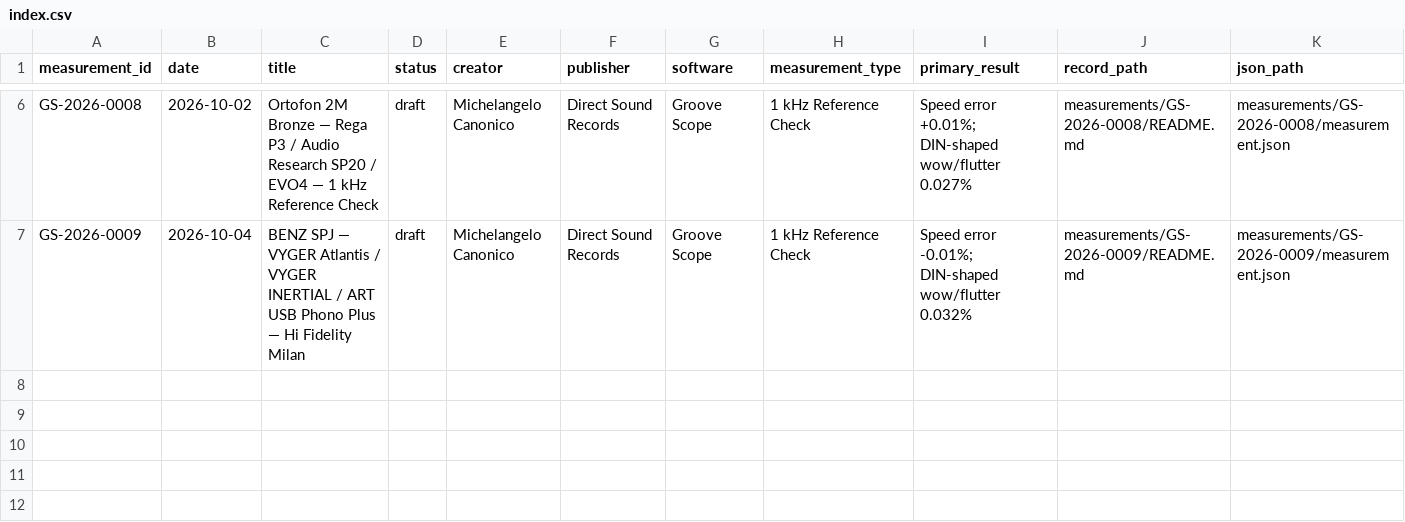
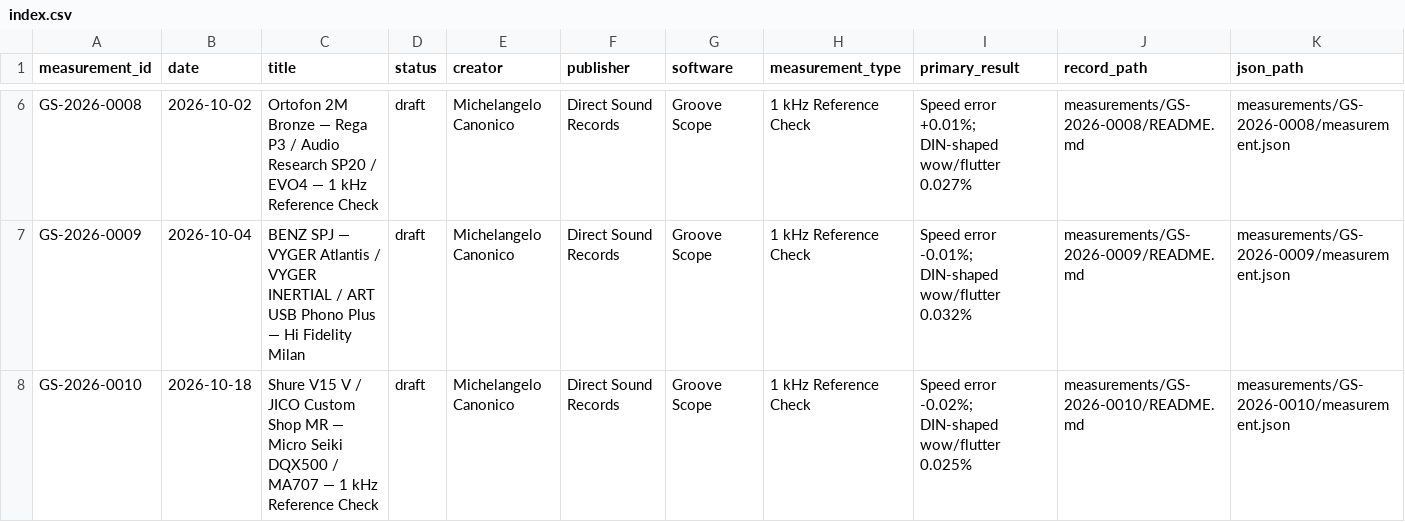
Before and after one commit to directsoundrecords/groove-scope-measurements, a CSV file: data/index.csv, drawn as a sheet; only a part is shown, gaps mark what is left out; rows hold the shown columns only; the diff names each change by its address in the sheet, - before the commit and + after, or states it on an @@ line.

Commit message:
Add GS-2026-0010 Shure V15 V with JICO Custom Shop MR measurement

```diff
--- a/data/index.csv
+++ b/data/index.csv
+row 8: GS-2026-0010 | 2026-10-18 | Shure V15 V / JICO Custom Shop MR — Micro Seiki DQX500 / MA707 — 1 kHz Reference Check | draft | Michelangelo Canonico | Direct Sound Records | Groove Scope | 1 kHz Reference Check | Speed error -0.02%; DIN-shaped wow/flutter 0.025% | measurements/GS-2026-0010/README.md | measurements/GS-2026-0010/measurement.json
```
Also changed, not shown: 33 other files.
